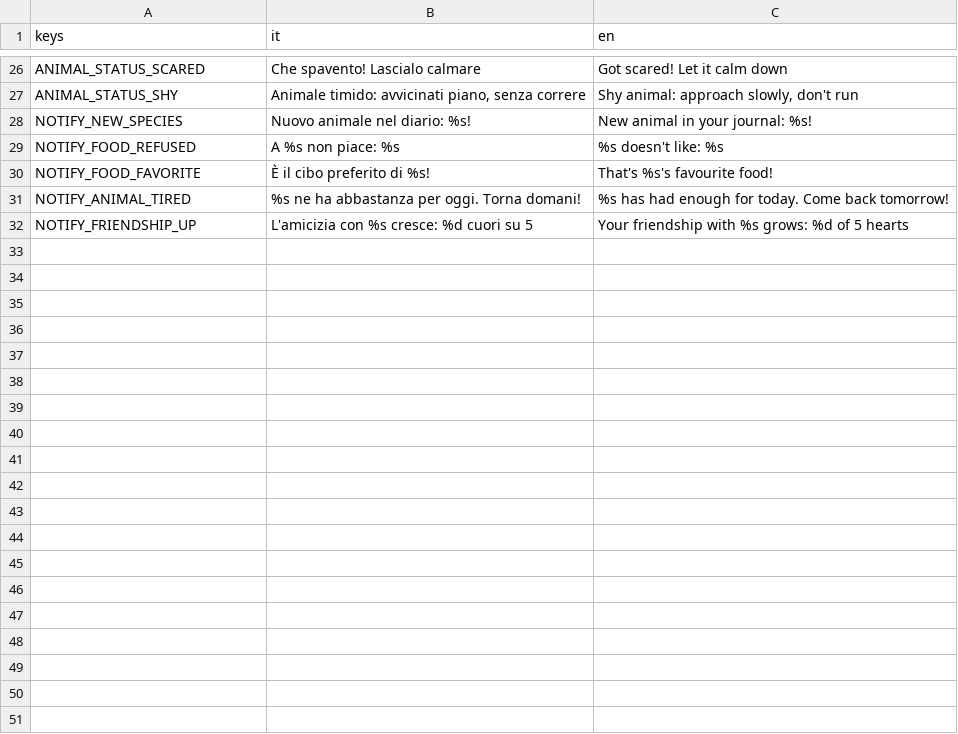
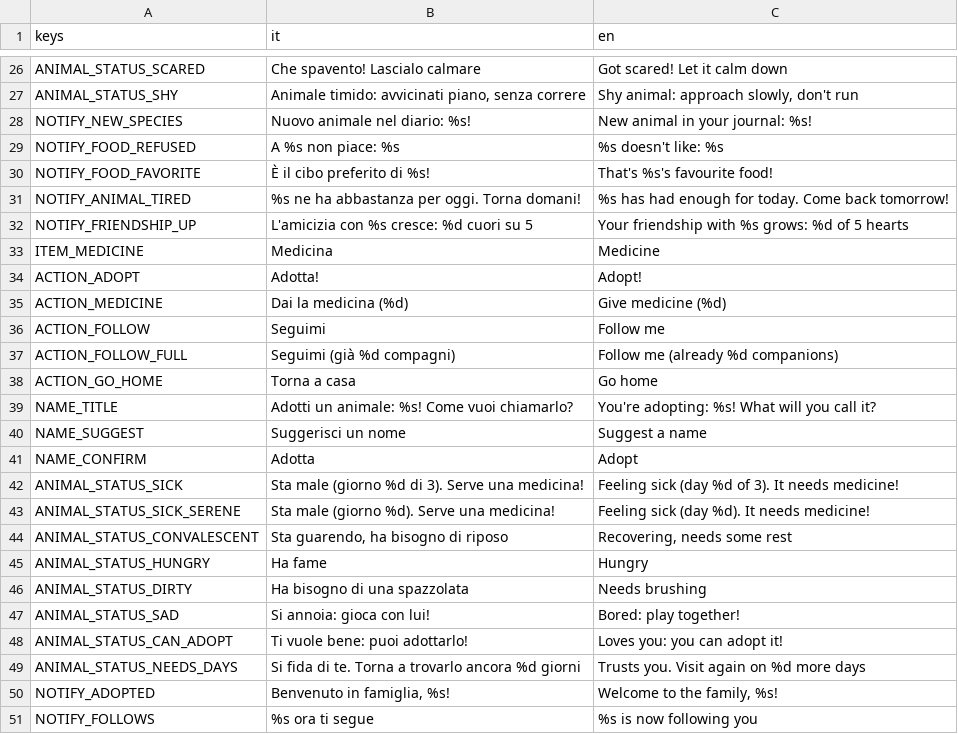
Before and after one commit to thechipisspinning-beep/gioco.gioia, a CSV file: localization/strings.csv, drawn as a sheet; only a part is shown, gaps mark what is left out; the diff covers the shown part only; the diff names each change by its address in the sheet, - before the commit and + after, or states it on an @@ line.

```diff
--- a/localization/strings.csv
+++ b/localization/strings.csv
+row 33: ITEM_MEDICINE | Medicina | Medicine
+row 34: ACTION_ADOPT | Adotta! | Adopt!
+row 35: ACTION_MEDICINE | Dai la medicina (%d) | Give medicine (%d)
+row 36: ACTION_FOLLOW | Seguimi | Follow me
+row 37: ACTION_FOLLOW_FULL | Seguimi (già %d compagni) | Follow me (already %d companions)
+row 38: ACTION_GO_HOME | Torna a casa | Go home
+row 39: NAME_TITLE | Adotti un animale: %s! Come vuoi chiamarlo? | You're adopting: %s! What will you call it?
+row 40: NAME_SUGGEST | Suggerisci un nome | Suggest a name
+row 41: NAME_CONFIRM | Adotta | Adopt
+row 42: ANIMAL_STATUS_SICK | Sta male (giorno %d di 3). Serve una medicina! | Feeling sick (day %d of 3). It needs medicine!
+row 43: ANIMAL_STATUS_SICK_SERENE | Sta male (giorno %d). Serve una medicina! | Feeling sick (day %d). It needs medicine!
+row 44: ANIMAL_STATUS_CONVALESCENT | Sta guarendo, ha bisogno di riposo | Recovering, needs some rest
+row 45: ANIMAL_STATUS_HUNGRY | Ha fame | Hungry
+row 46: ANIMAL_STATUS_DIRTY | Ha bisogno di una spazzolata | Needs brushing
+row 47: ANIMAL_STATUS_SAD | Si annoia: gioca con lui! | Bored: play together!
+row 48: ANIMAL_STATUS_CAN_ADOPT | Ti vuole bene: puoi adottarlo! | Loves you: you can adopt it!
+row 49: ANIMAL_STATUS_NEEDS_DAYS | Si fida di te. Torna a trovarlo ancora %d giorni | Trusts you. Visit again on %d more days
+row 50: NOTIFY_ADOPTED | Benvenuto in famiglia, %s! | Welcome to the family, %s!
+row 51: NOTIFY_FOLLOWS | %s ora ti segue | %s is now following you
```
Also changed, not shown: 16 added rows elsewhere in this file, 28 other files.
